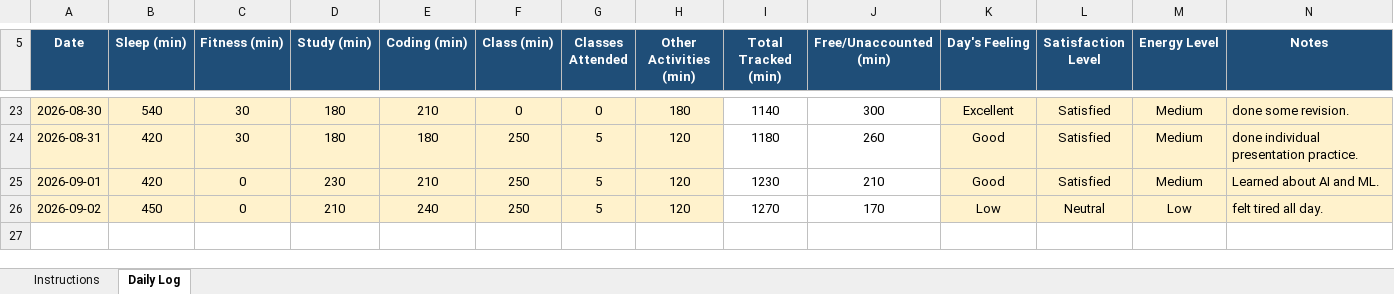
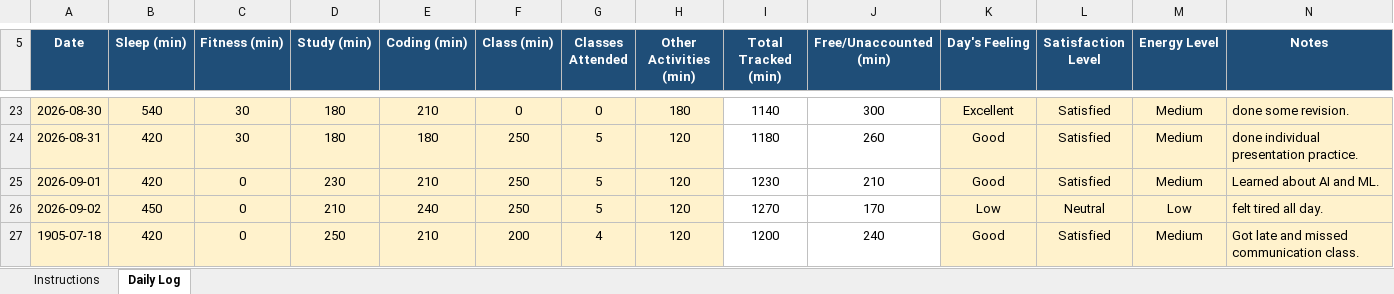
Before and after one commit to Vimmishra/CAP776, an Excel workbook: 12617058.xlsx, sheet Daily Log, drawn as a sheet; only a part is shown, gaps mark what is left out; values as stored, in another font and other column widths than the file's, no borders; conditional formats not drawn; the diff names each change by its address in the sheet, - before the commit and + after, or states it on an @@ line.

Commit message:
updated DAY22

```diff
--- a/12617058.xlsx (sheet Daily Log)
+++ b/12617058.xlsx (sheet Daily Log)
+row 27: 1905-07-18 | 420 | 0 | 250 | 210 | 200 | 4 | 120 | 1200 | 240 | Good | Satisfied | Medium | Got late and missed communication class.
```
